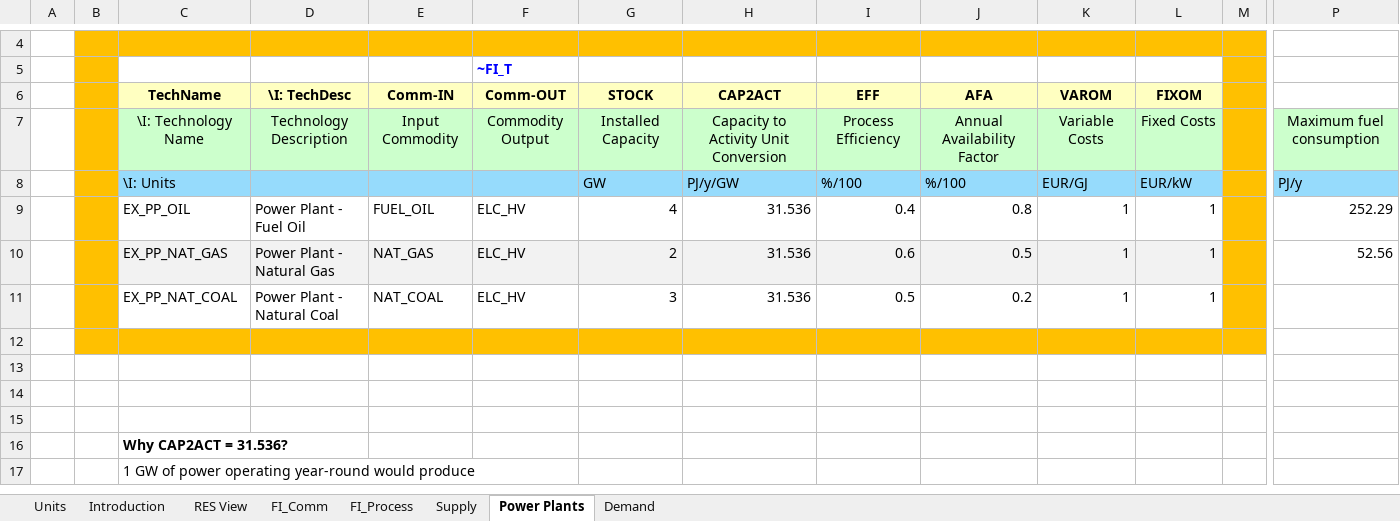
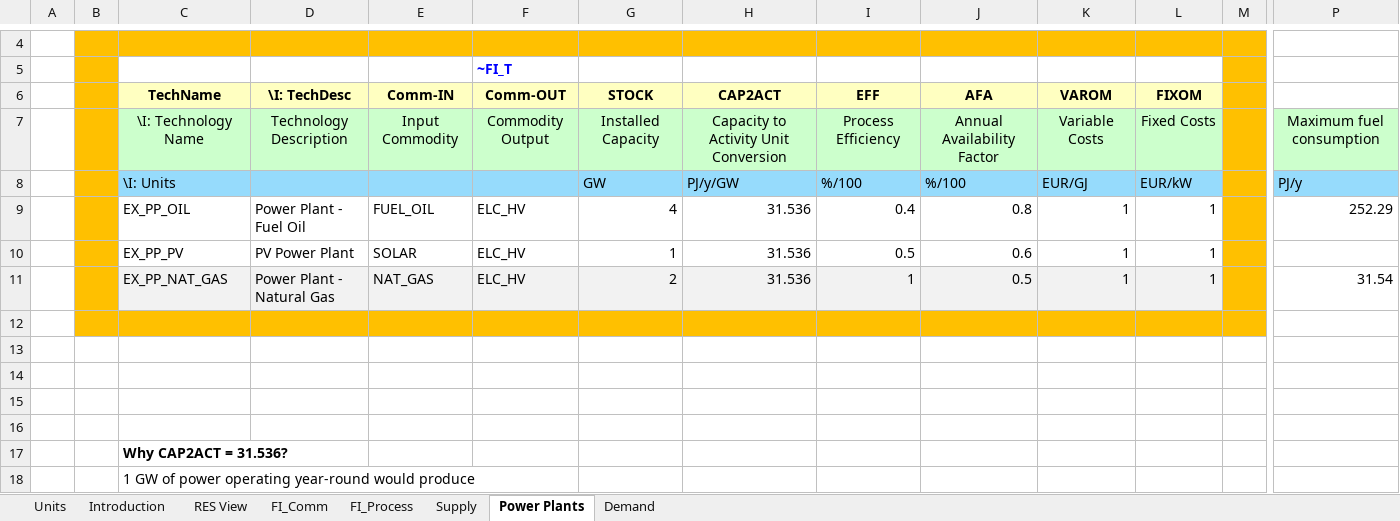
Before and after one commit to julianpwl13/Integrated-Energy-Resource-Planning, an Excel workbook: VT_ELAND_ALL_V01.xlsx, sheet Power Plants, drawn as a sheet; only a part is shown, gaps mark what is left out; values as stored, in another font and other column widths than the file's, no borders; charts and pictures not drawn; removed rows and columns are numbered as before the commit, all else as after; rows hold the shown columns only; the diff names each change by its address in the sheet, - before the commit and + after, or states it on an @@ line.

```diff
--- a/VT_ELAND_ALL_V01.xlsx (sheet Power Plants)
+++ b/VT_ELAND_ALL_V01.xlsx (sheet Power Plants)
+row 10:  |  | EX_PP_PV | PV Power Plant | SOLAR | ELC_HV | 1 | 31.536 | 0.5 | 0.6 | 1 | 1
-I11 (EFF): 0.6
+I11 (EFF): 1
-P11: 52.56
+P11: 31.54
-row 11:  |  | EX_PP_NAT_COAL | Power Plant - Natural Coal | NAT_COAL | ELC_HV | 3 | 31.536 | 0.5 | 0.2 | 1 | 1
+row 12: (empty)
-B13:M13 fill: #FFC000
+B13:M13 fill: none
```
Also changed, not shown: sheet Demand, sheet FI_Process, sheet FI_Comm, sheet Supply, formulas that keep their value, charts or pictures.
